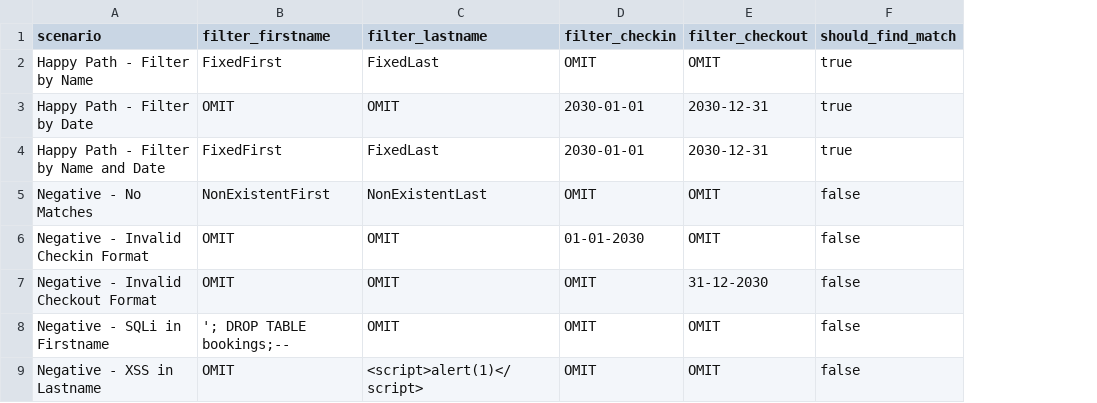
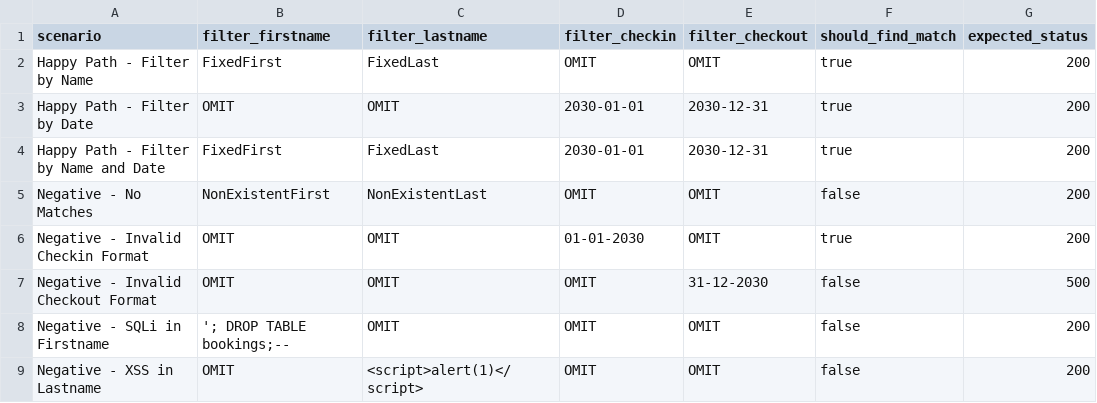
Before and after one commit to TarmuHu/restful-booker-api-testing, a CSV file: 03-get-booking.csv, drawn as a sheet; the diff names each change by its address in the sheet, - before the commit and + after, or states it on an @@ line.

```diff
--- a/03-get-booking.csv
+++ b/03-get-booking.csv
+column G (expected_status), rows 2-9: 200 | 200 | 200 | 200 | 200 | 500 | 200 | 200
-F6 (should_find_match): false
+F6 (should_find_match): true
```
Also changed, not shown: 02-post-booking.csv, 1 other file.
